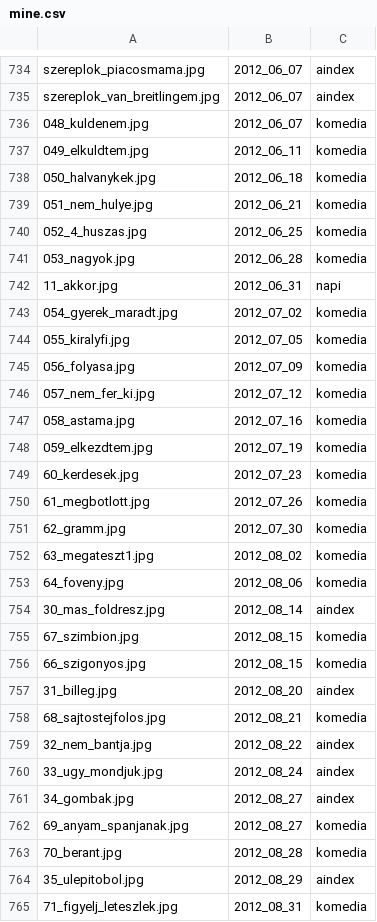
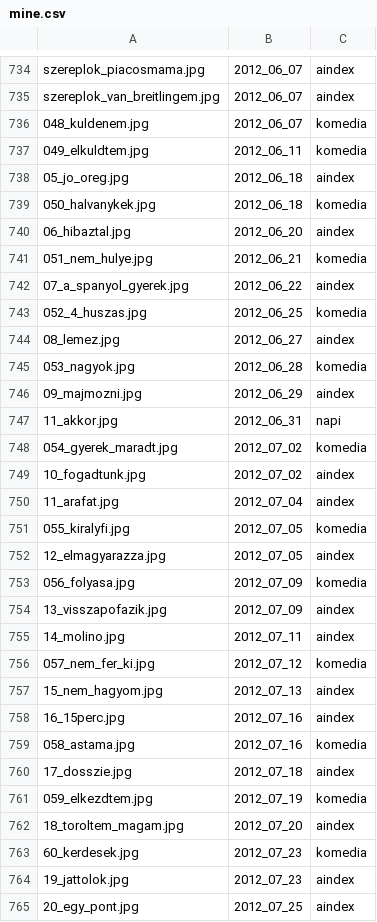
Before and after one commit to subogero/napi, a CSV file: mine.csv, drawn as a sheet; only a part is shown, gaps mark what is left out; the shorter side is filled out with more unchanged rows; the diff covers the shown part only.

Commit message:
Retrieve aindex ?p=1

```diff
--- a/mine.csv
+++ b/mine.csv
@@ -737,13 +737,29 @@ szereplok_van_breitlingem.jpg;2012_06_07;aindex
 049_elkuldtem.jpg;2012_06_11;komedia
+05_jo_oreg.jpg;2012_06_18;aindex
 050_halvanykek.jpg;2012_06_18;komedia
+06_hibaztal.jpg;2012_06_20;aindex
 051_nem_hulye.jpg;2012_06_21;komedia
+07_a_spanyol_gyerek.jpg;2012_06_22;aindex
 052_4_huszas.jpg;2012_06_25;komedia
+08_lemez.jpg;2012_06_27;aindex
 053_nagyok.jpg;2012_06_28;komedia
+09_majmozni.jpg;2012_06_29;aindex
 11_akkor.jpg;2012_06_31;napi
 054_gyerek_maradt.jpg;2012_07_02;komedia
+10_fogadtunk.jpg;2012_07_02;aindex
+11_arafat.jpg;2012_07_04;aindex
 055_kiralyfi.jpg;2012_07_05;komedia
+12_elmagyarazza.jpg;2012_07_05;aindex
 056_folyasa.jpg;2012_07_09;komedia
+13_visszapofazik.jpg;2012_07_09;aindex
+14_molino.jpg;2012_07_11;aindex
 057_nem_fer_ki.jpg;2012_07_12;komedia
+15_nem_hagyom.jpg;2012_07_13;aindex
+16_15perc.jpg;2012_07_16;aindex
 058_astama.jpg;2012_07_16;komedia
+17_dosszie.jpg;2012_07_18;aindex
 059_elkezdtem.jpg;2012_07_19;komedia
+18_toroltem_magam.jpg;2012_07_20;aindex
 60_kerdesek.jpg;2012_07_23;komedia
+19_jattolok.jpg;2012_07_23;aindex
+20_egy_pont.jpg;2012_07_25;aindex
```
Also changed, not shown: 9 added rows and 1 moved row elsewhere in this file, 1 other file.
